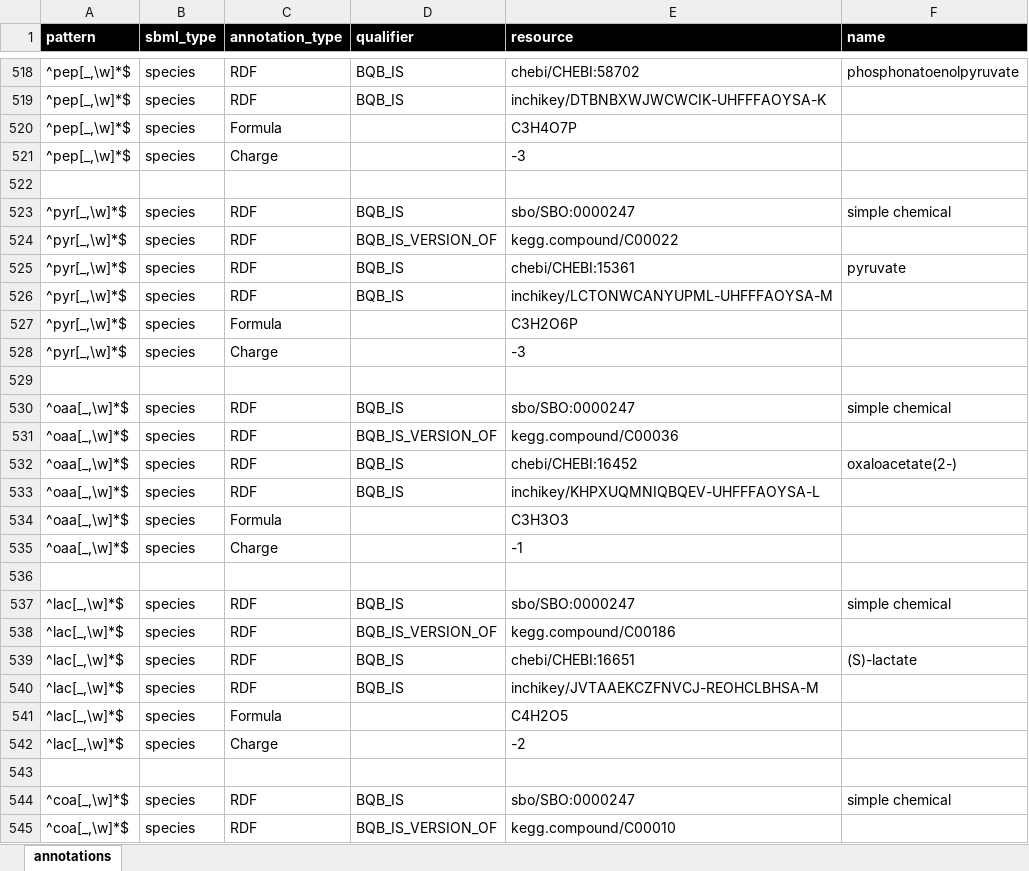
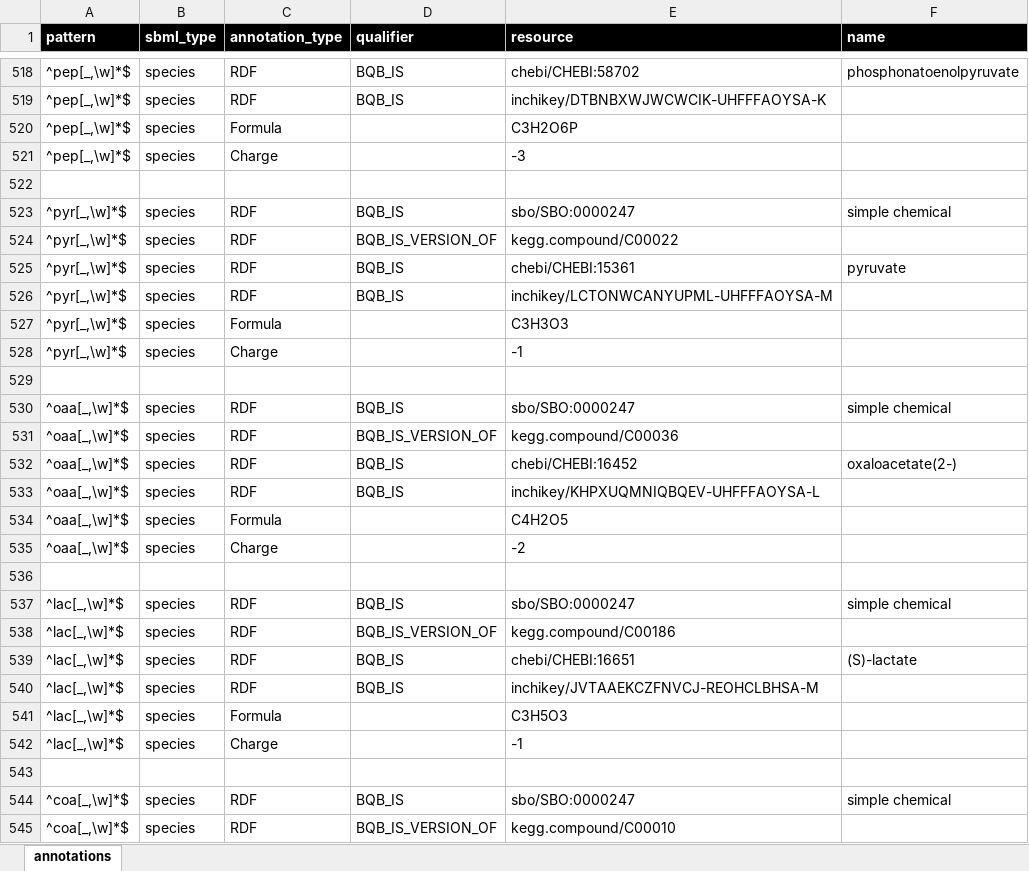
Before and after one commit to matthiaskoenig/exsimo, an Excel workbook: pyexsimo/models/liver_glucose_annotations.xlsx, sheet annotations, drawn as a sheet; only a part is shown, gaps mark what is left out; values as stored, in another font and other column widths than the file's, no borders; the diff names each change by its address in the sheet, - before the commit and + after, or states it on an @@ line.

```diff
--- a/pyexsimo/models/liver_glucose_annotations.xlsx (sheet annotations)
+++ b/pyexsimo/models/liver_glucose_annotations.xlsx (sheet annotations)
-E520 (resource): C3H4O7P
+E520 (resource): C3H2O6P
-E527 (resource): C3H2O6P
+E527 (resource): C3H3O3
-E528 (resource): -3
+E528 (resource): -1
-E534 (resource): C3H3O3
+E534 (resource): C4H2O5
-E535 (resource): -1
+E535 (resource): -2
-E541 (resource): C4H2O5
+E541 (resource): C3H5O3
-E542 (resource): -2
+E542 (resource): -1
```
Also changed, not shown: 10 other files.
